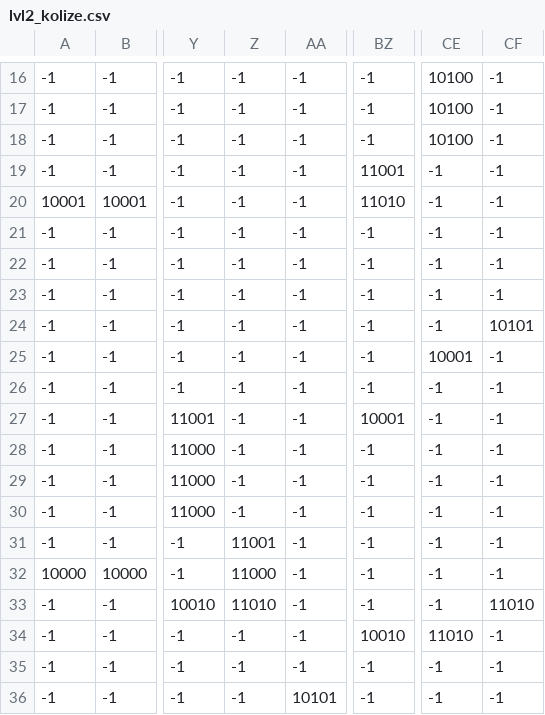
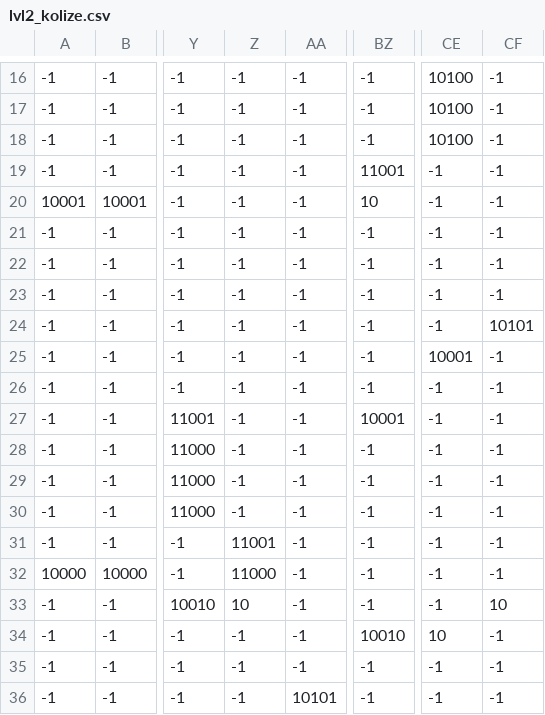
Before and after one commit to damiska21/Worn-Down, a CSV file: level/level2/lvl2_kolize.csv, drawn as a sheet; only a part is shown, gaps mark what is left out; the diff names each change by its address in the sheet, - before the commit and + after, or states it on an @@ line.

```diff
--- a/level/level2/lvl2_kolize.csv
+++ b/level/level2/lvl2_kolize.csv
-BZ20: 11010
+BZ20: 10
-Z33: 11010
+Z33: 10
-CF33: 11010
+CF33: 10
-CE34: 11010
+CE34: 10
```
Also changed, not shown: level/level2/lvl2_textury.csv, 6 other files.
